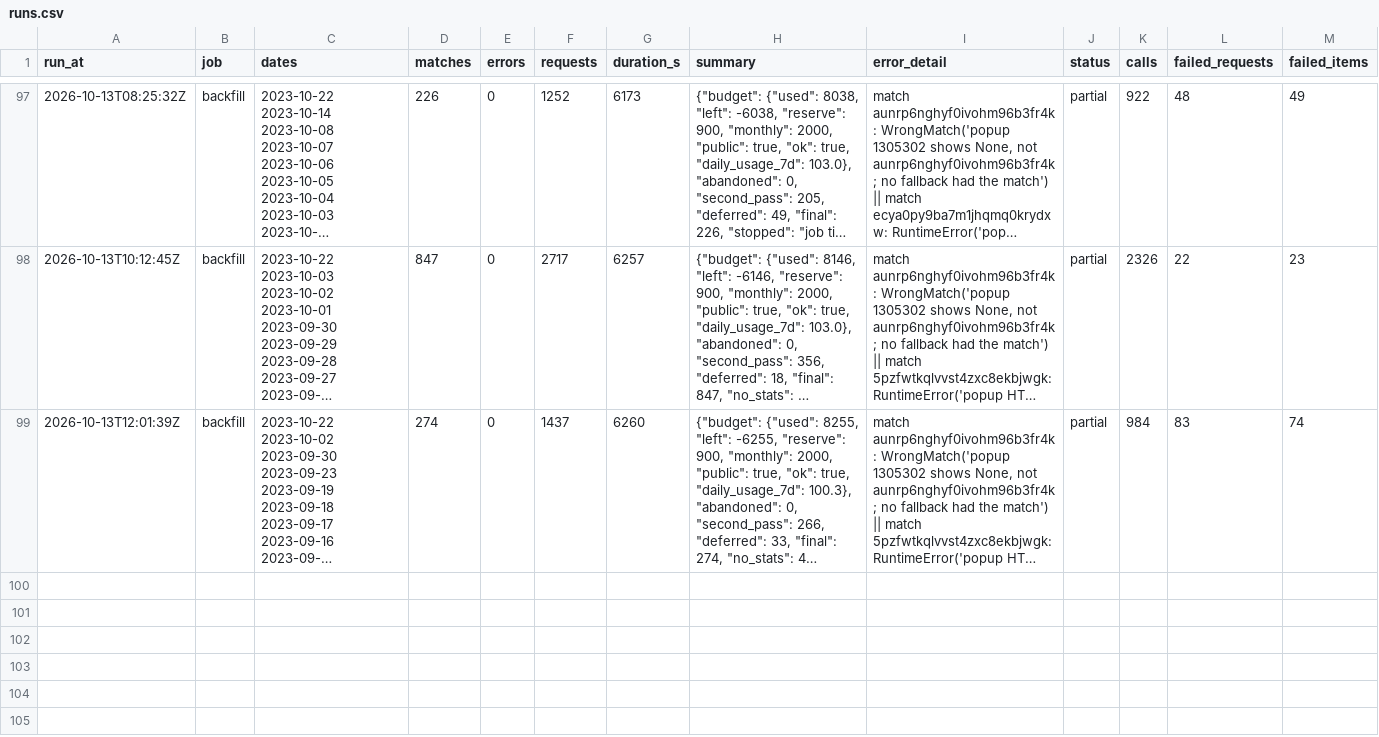
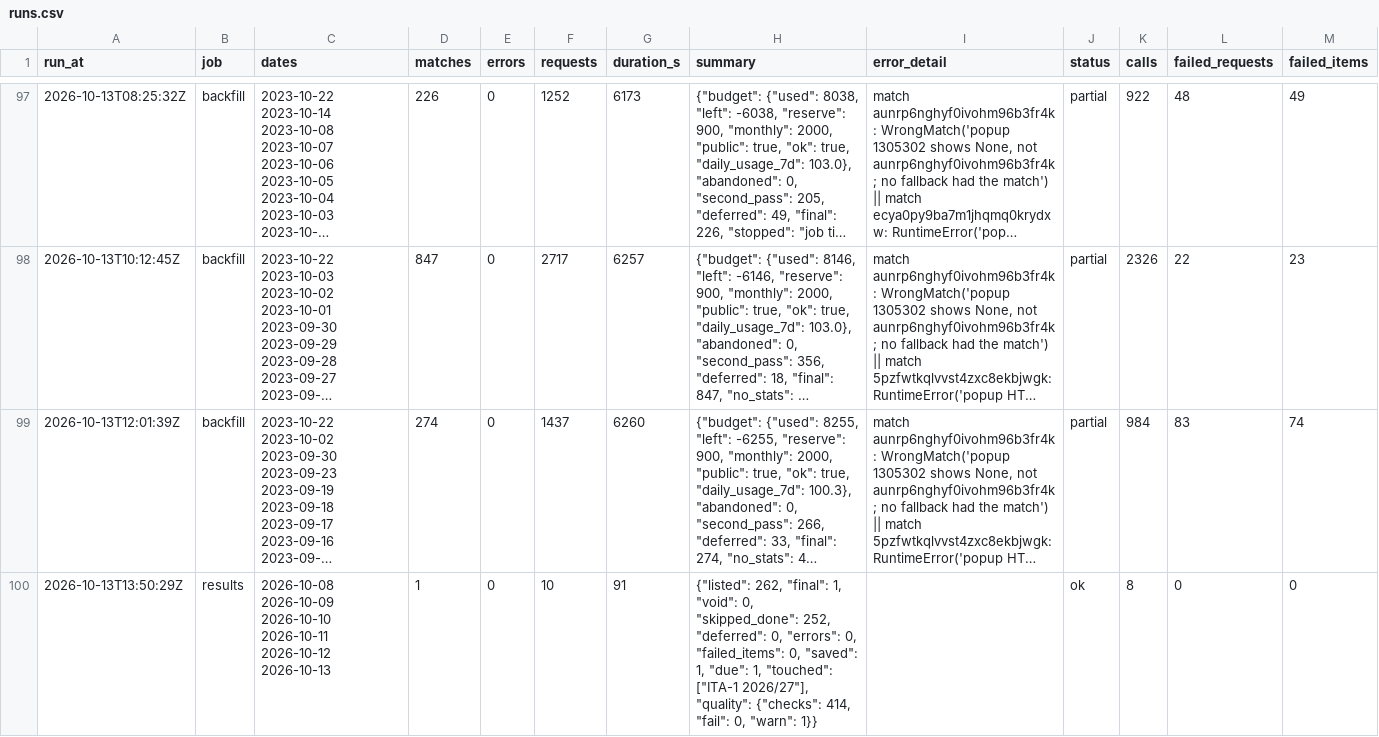
Before and after one commit to hasezer/odds-analysis, a CSV file: data/runs.csv, drawn as a sheet; only a part is shown, gaps mark what is left out; long unchanged cells end in …; the diff names each change by its address in the sheet, - before the commit and + after, or states it on an @@ line.

Commit message:
data: results 2026-10-13T13:52Z

```diff
--- a/data/runs.csv
+++ b/data/runs.csv
+row 100: 2026-10-13T13:50:29Z | results | 2026-10-08 2026-10-09 2026-10-10 2026-10-11 2026-10-12 2026-10-13 | 1 | 0 | 10 | 91 | {"listed": 262, "final": 1, "void": 0, "skipped_done": 252, "deferred": 0, "errors": 0, "failed_items": 0, "saved": 1, "due": 1, "touched": ["ITA-1 2026/27"], "quality": {"checks": 414, "fail": 0, "warn": 1}} |  | ok | 8 | 0 | 0
```
Also changed, not shown: data/retry_queue.csv, 7 other files.
